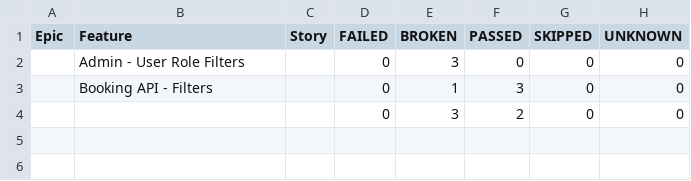
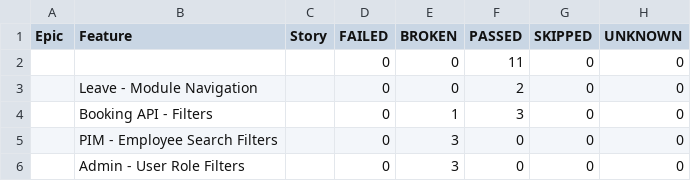
Before and after one commit to nishant7956/OrangeHRM.Automation, a CSV file: data/behaviors.csv, drawn as a sheet.

```diff
--- a/data/behaviors.csv
+++ b/data/behaviors.csv
@@ -1,4 +1,6 @@
 "Epic","Feature","Story","FAILED","BROKEN","PASSED","SKIPPED","UNKNOWN"
+"","","","0","0","11","0","0"
+"","Leave - Module Navigation","","0","0","2","0","0"
+"","Booking API - Filters","","0","1","3","0","0"
+"","PIM - Employee Search Filters","","0","3","0","0","0"
 "","Admin - User Role Filters","","0","3","0","0","0"
-"","Booking API - Filters","","0","1","3","0","0"
-"","","","0","3","2","0","0"
```
Also changed, not shown: data/suites.csv, 56 other files.
